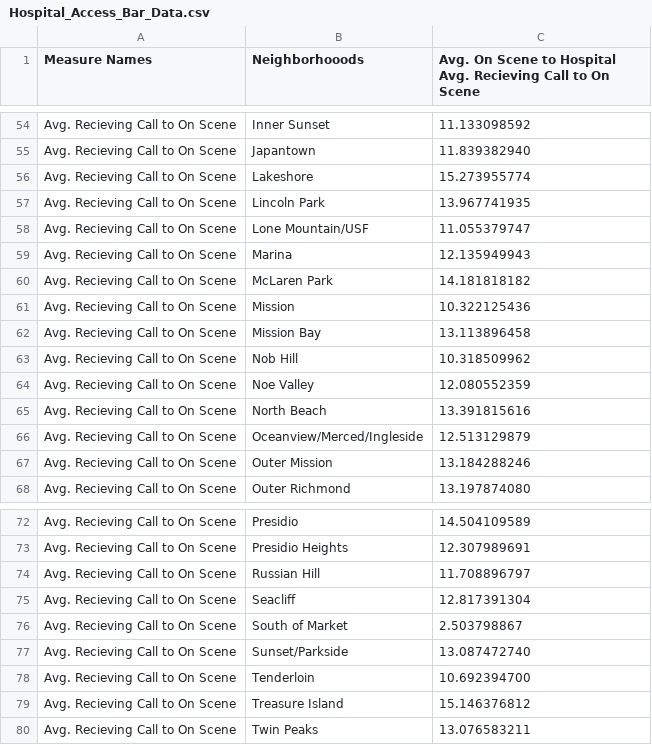
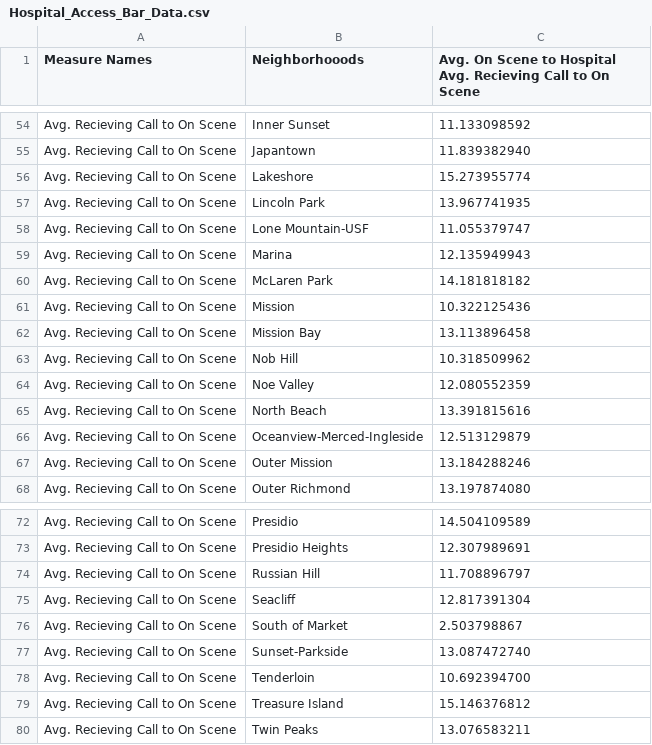
Before and after one commit to usf-cs360-spring2020/midterm-colorisfake, a CSV file: data/Hospital_Access_Bar_Data.csv, drawn as a sheet; only a part is shown, gaps mark what is left out; the diff covers the shown part only.

```diff
--- a/data/Hospital_Access_Bar_Data.csv
+++ b/data/Hospital_Access_Bar_Data.csv
@@ -57,3 +57,3 @@ Avg. Recieving Call to On Scene,Lakeshore,15.273955774
 Avg. Recieving Call to On Scene,Lincoln Park,13.967741935
-Avg. Recieving Call to On Scene,Lone Mountain/USF,11.055379747
+Avg. Recieving Call to On Scene,Lone Mountain-USF,11.055379747
 Avg. Recieving Call to On Scene,Marina,12.135949943
@@ -65,3 +65,3 @@ Avg. Recieving Call to On Scene,Noe Valley,12.080552359
 Avg. Recieving Call to On Scene,North Beach,13.391815616
-Avg. Recieving Call to On Scene,Oceanview/Merced/Ingleside,12.513129879
+Avg. Recieving Call to On Scene,Oceanview-Merced-Ingleside,12.513129879
 Avg. Recieving Call to On Scene,Outer Mission,13.184288246
@@ -76,3 +76,3 @@ Avg. Recieving Call to On Scene,Seacliff,12.817391304
 Avg. Recieving Call to On Scene,South of Market,2.503798867
-Avg. Recieving Call to On Scene,Sunset/Parkside,13.087472740
+Avg. Recieving Call to On Scene,Sunset-Parkside,13.087472740
 Avg. Recieving Call to On Scene,Tenderloin,10.692394700
```
Also changed, not shown: 7 edited cells elsewhere in this file, data/Hospital_Access_Heatmap_Data.csv, 3 other files.
